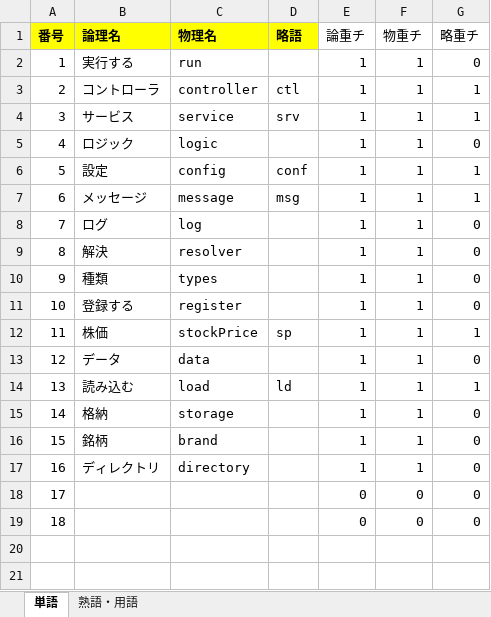
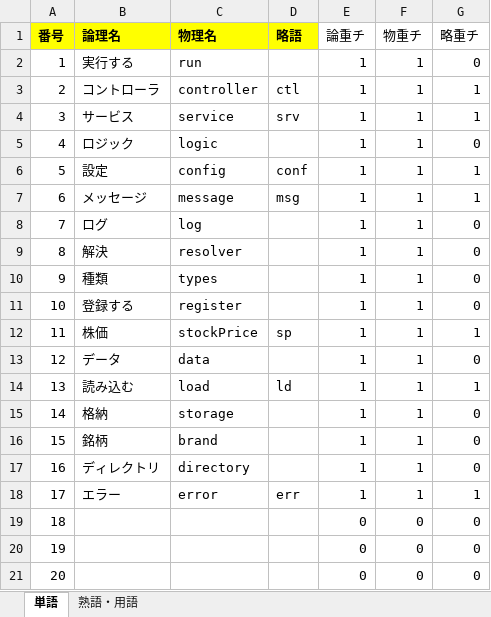
Before and after one commit to KenichiroArai/No002_ThreeStageScreenTradingSystem_Doc, an Excel workbook: AD010_内部定義/BA010_定義/CA010010_論理名・物理名マッピング.xlsx, sheet 単語, drawn as a sheet; values as stored, in another font and other column widths than the file's, no borders; addresses are those after the commit; the diff names each change by its address in the sheet, - before the commit and + after, or states it on an @@ line.

Commit message:
(refs #4070) STEP01　一通り作成　構成を整える　例外処理　例外処理を作成する
論理名・物理名マッピングに追加した。

```diff
--- a/AD010_内部定義/BA010_定義/CA010010_論理名・物理名マッピング.xlsx (sheet 単語)
+++ b/AD010_内部定義/BA010_定義/CA010010_論理名・物理名マッピング.xlsx (sheet 単語)
+row 18: 17 | エラー | error | err | 1 | 1 | 1
@@ column A (番号) renumbered between rows 19 and 20 @@
+row 21: 20 |  |  |  | 0 | 0 | 0
```
Also changed, not shown: formulas that keep their value.
